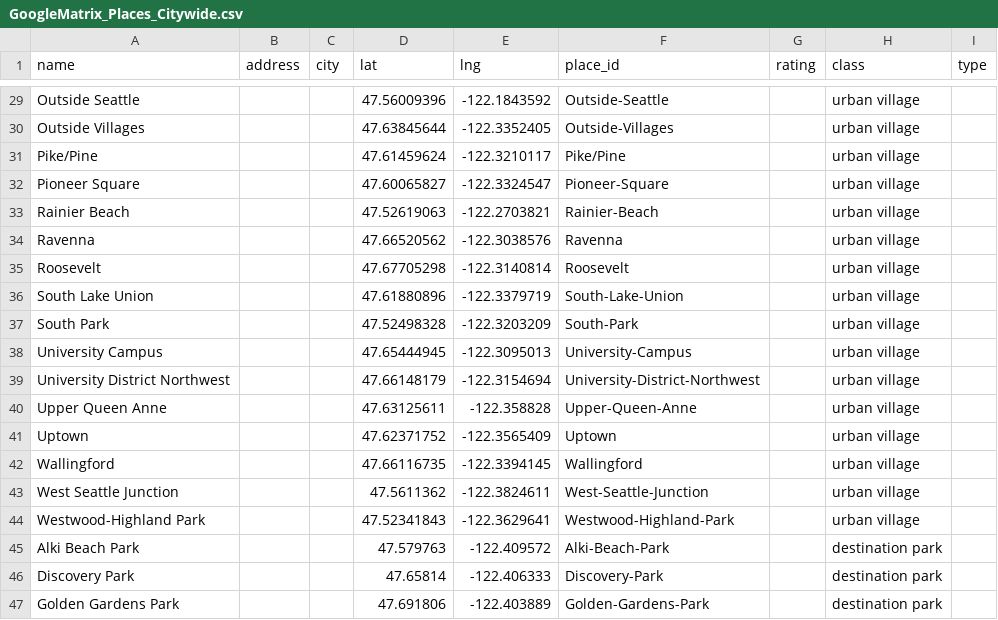
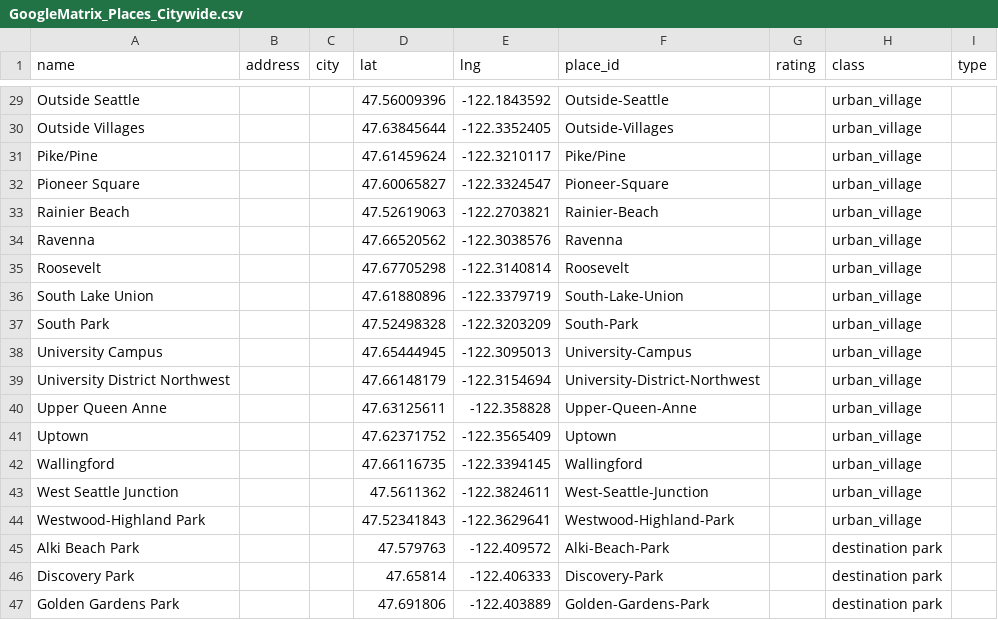
Before and after one commit to monolyst/Seattle-Mobility-Index, a CSV file: seamo/data/raw/GoogleMatrix_Places_Citywide.csv, drawn as a sheet; only a part is shown, gaps mark what is left out; the diff covers the shown part only; the diff names each change by its address in the sheet, - before the commit and + after, or states it on an @@ line.

Commit message:
change 'urban village' to 'urban_village' in data

```diff
--- a/seamo/data/raw/GoogleMatrix_Places_Citywide.csv
+++ b/seamo/data/raw/GoogleMatrix_Places_Citywide.csv
-H29:H44 (class): urban village
+H29:H44 (class): urban_village
```
Also changed, not shown: 27 edited cells elsewhere in this file, seamo/data/raw/GoogleMatrix_Places_Full.csv, 1 other file.
